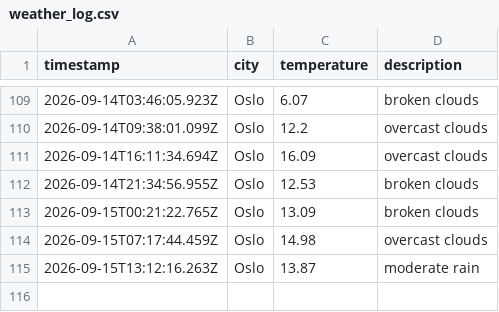
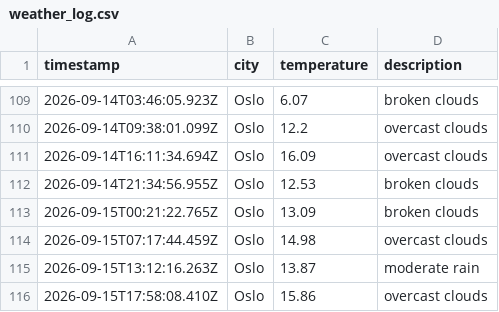
Before and after one commit to jtaiwo1/weather_data_ops, a CSV file: data/weather_log.csv, drawn as a sheet; only a part is shown, gaps mark what is left out.

```diff
--- a/data/weather_log.csv
+++ b/data/weather_log.csv
@@ -115 +115,2 @@ timestamp,city,temperature,description
 2026-09-15T13:12:16.263Z,Oslo,13.87,moderate rain
+2026-09-15T17:58:08.410Z,Oslo,15.86,overcast clouds
```
Also changed, not shown: 1 other file.
